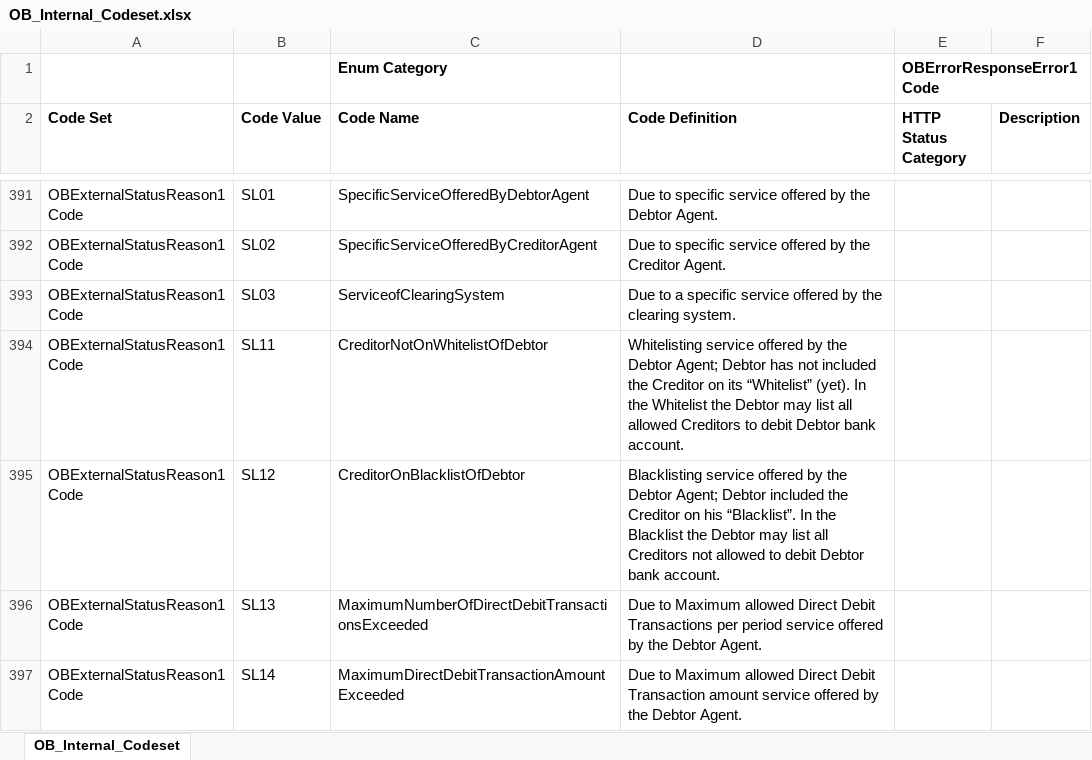
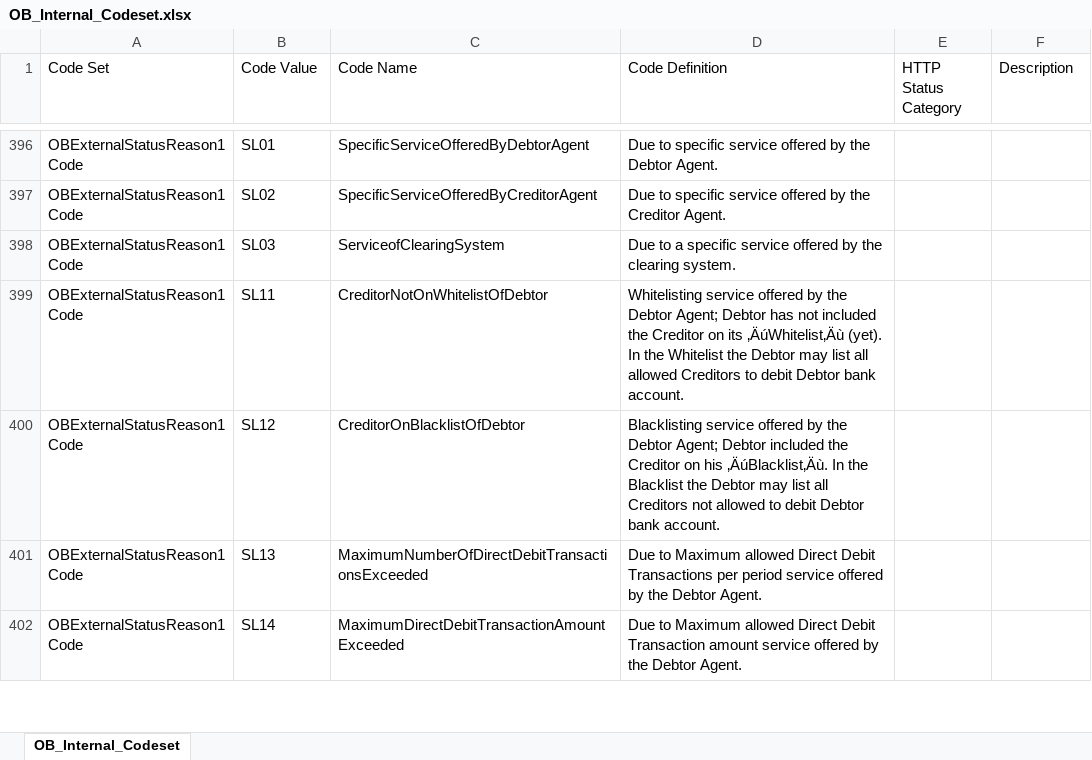
Before and after one commit to OpenBankingUK/External_Internal_CodeSets, an Excel workbook: OB_Internal_Codeset.xlsx, sheet OB_Internal_Codeset, drawn as a sheet; only a part is shown, gaps mark what is left out; values as stored, in another font and other column widths than the file's, no borders; table styles not drawn; removed rows and columns are numbered as before the commit, all else as after; the diff covers the shown part only; the diff names each change by its address in the sheet, - before the commit and + after, or states it on an @@ line.

```diff
--- a/OB_Internal_Codeset.xlsx (sheet OB_Internal_Codeset)
+++ b/OB_Internal_Codeset.xlsx (sheet OB_Internal_Codeset)
-row 1:  |  | Enum Category |  | OBErrorResponseError1Code
-A1:F1 bold: on
+A1:F1 bold: off
-D399 (Code Definition): …on its “Whitelist” (yet). In…
+D399 (Code Definition): …on its ‚ÄúWhitelist‚Äù (yet). In…
-D400 (Code Definition): …on his “Blacklist”. In the…
+D400 (Code Definition): …on his ‚ÄúBlacklist‚Äù. In the…
```
Also changed, not shown: 7 added rows, 1 removed row, 27 edited cells and cell formats elsewhere in this sheet.
